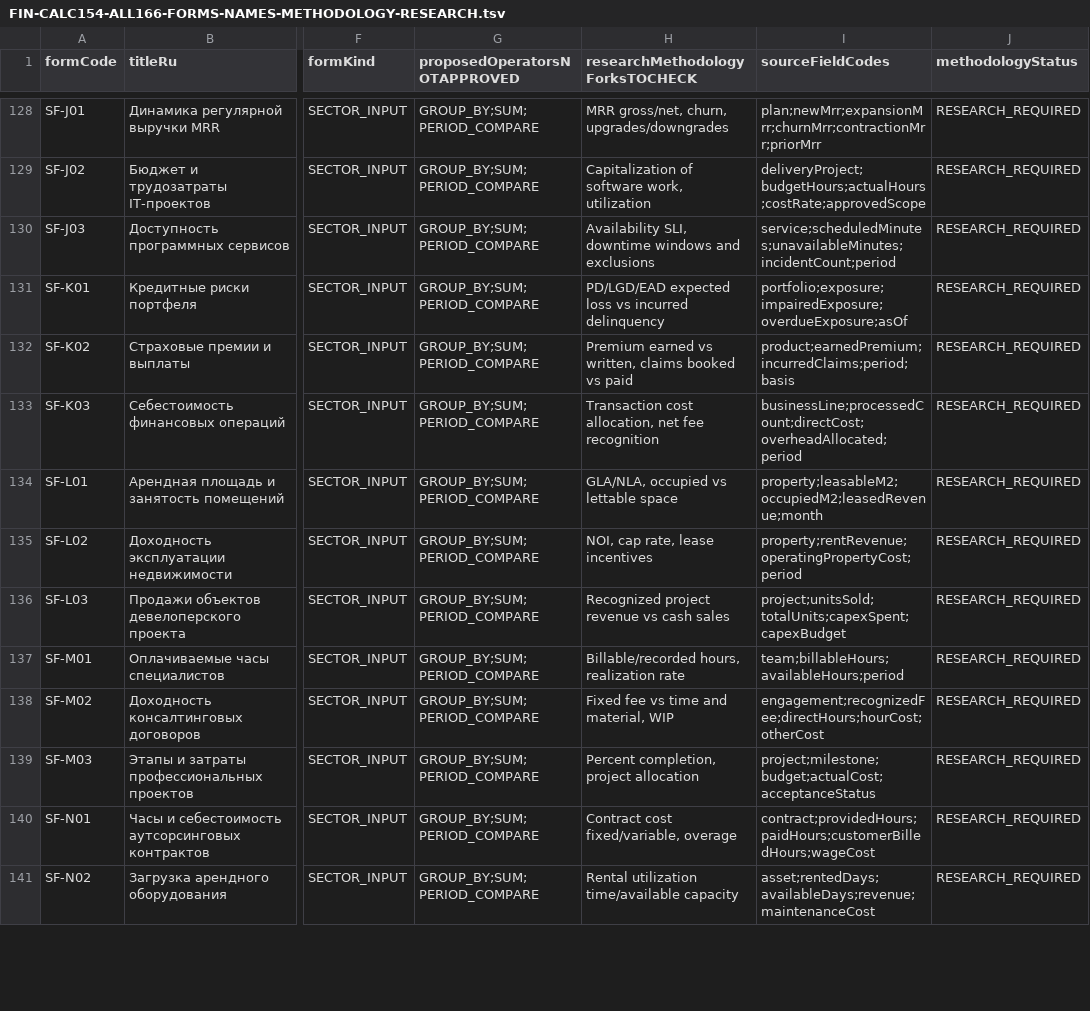
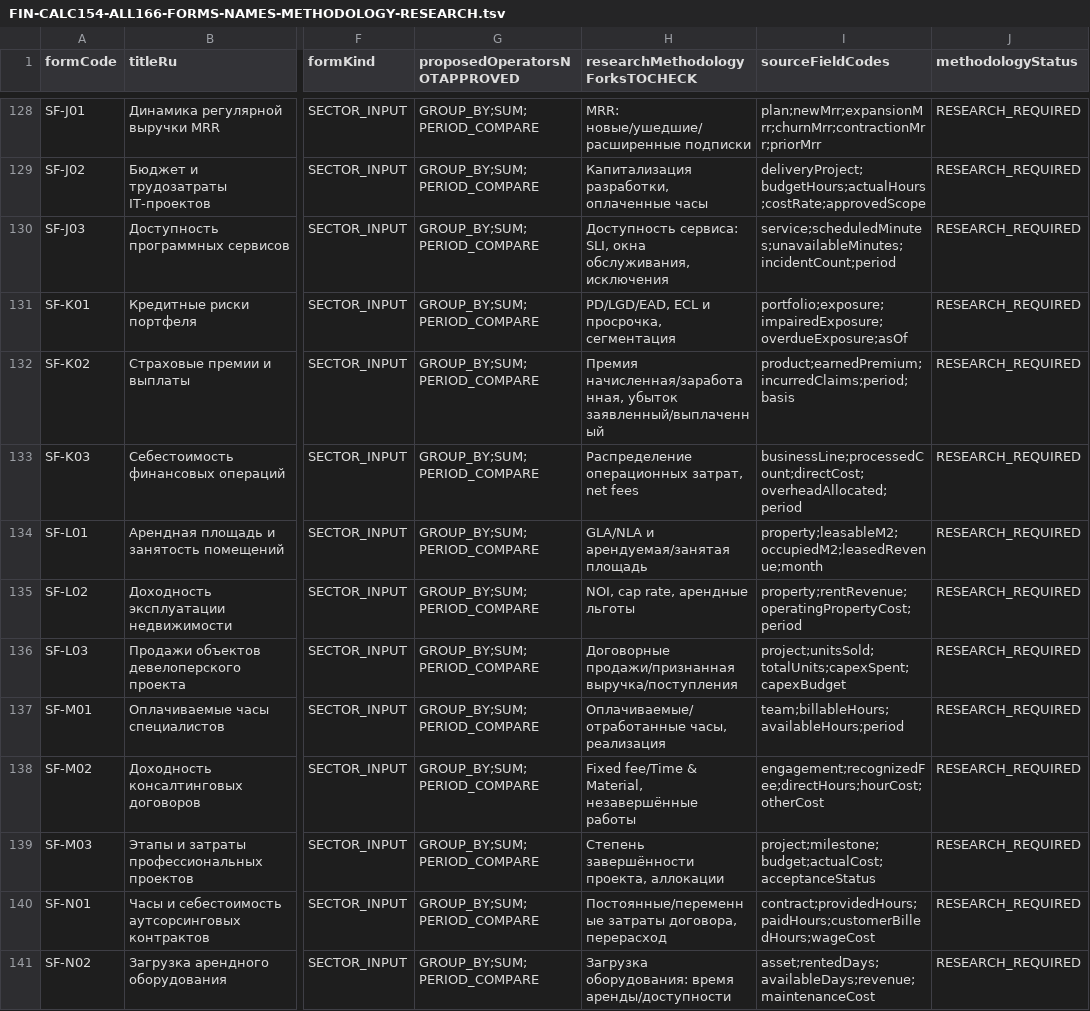
Before and after one commit to alimbetov/fin-analyzer, a TSV file: docs/FIN-CALC154-ALL166-FORMS-NAMES-METHODOLOGY-RESEARCH.tsv, drawn as a sheet; only a part is shown, gaps mark what is left out; the diff covers the shown part only; the diff names each change by its address in the sheet, - before the commit and + after, or states it on an @@ line.

Commit message:
docs(fin): localize 166-form methodology fork research questions into Russian

```diff
--- a/docs/FIN-CALC154-ALL166-FORMS-NAMES-METHODOLOGY-RESEARCH.tsv
+++ b/docs/FIN-CALC154-ALL166-FORMS-NAMES-METHODOLOGY-RESEARCH.tsv
-H128 (researchMethodologyForksTOCHECK): MRR gross/net, churn, upgrades/downgrades
+H128 (researchMethodologyForksTOCHECK): MRR: новые/ушедшие/расширенные подписки
-H129 (researchMethodologyForksTOCHECK): Capitalization of software work, utilization
+H129 (researchMethodologyForksTOCHECK): Капитализация разработки, оплаченные часы
-H130 (researchMethodologyForksTOCHECK): Availability SLI, downtime windows and exclusions
+H130 (researchMethodologyForksTOCHECK): Доступность сервиса: SLI, окна обслуживания, исключения
-H131 (researchMethodologyForksTOCHECK): PD/LGD/EAD expected loss vs incurred delinquency
+H131 (researchMethodologyForksTOCHECK): PD/LGD/EAD, ECL и просрочка, сегментация
-H132 (researchMethodologyForksTOCHECK): Premium earned vs written, claims booked vs paid
+H132 (researchMethodologyForksTOCHECK): Премия начисленная/заработанная, убыток заявленный/выплаченный
-H133 (researchMethodologyForksTOCHECK): Transaction cost allocation, net fee recognition
+H133 (researchMethodologyForksTOCHECK): Распределение операционных затрат, net fees
-H134 (researchMethodologyForksTOCHECK): GLA/NLA, occupied vs lettable space
+H134 (researchMethodologyForksTOCHECK): GLA/NLA и арендуемая/занятая площадь
-H135 (researchMethodologyForksTOCHECK): NOI, cap rate, lease incentives
+H135 (researchMethodologyForksTOCHECK): NOI, cap rate, арендные льготы
-H136 (researchMethodologyForksTOCHECK): Recognized project revenue vs cash sales
+H136 (researchMethodologyForksTOCHECK): Договорные продажи/признанная выручка/поступления
-H137 (researchMethodologyForksTOCHECK): Billable/recorded hours, realization rate
+H137 (researchMethodologyForksTOCHECK): Оплачиваемые/отработанные часы, реализация
-H138 (researchMethodologyForksTOCHECK): Fixed fee vs time and material, WIP
+H138 (researchMethodologyForksTOCHECK): Fixed fee/Time & Material, незавершённые работы
-H139 (researchMethodologyForksTOCHECK): Percent completion, project allocation
+H139 (researchMethodologyForksTOCHECK): Степень завершённости проекта, аллокации
-H140 (researchMethodologyForksTOCHECK): Contract cost fixed/variable, overage
+H140 (researchMethodologyForksTOCHECK): Постоянные/переменные затраты договора, перерасход
-H141 (researchMethodologyForksTOCHECK): Rental utilization time/available capacity
+H141 (researchMethodologyForksTOCHECK): Загрузка оборудования: время аренды/доступности
```
Also changed, not shown: 120 edited cells elsewhere in this file.
